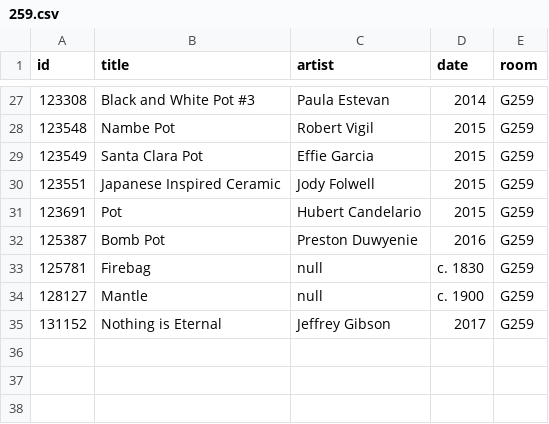
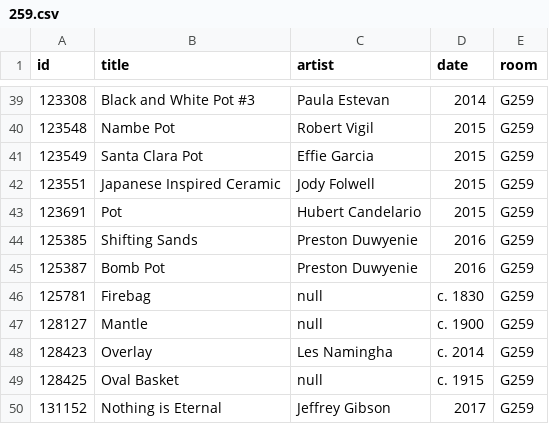
Before and after one commit to miabot/galleries.csv, a CSV file: galleries/259.csv, drawn as a sheet; only a part is shown, gaps mark what is left out; the diff covers the shown part only.

```diff
--- a/galleries/259.csv
+++ b/galleries/259.csv
@@ -31,2 +43,3 @@
 123691,"Pot","Hubert Candelario","2015","G259"
+125385,"Shifting Sands","Preston Duwyenie","2016","G259"
 125387,"Bomb Pot","Preston Duwyenie","2016","G259"
@@ -34,2 +47,4 @@
 128127,"Mantle",null,"c. 1900","G259"
+128423,"Overlay","Les Namingha","c. 2014","G259"
+128425,"Oval Basket",null,"c. 1915","G259"
 131152,"Nothing is Eternal","Jeffrey Gibson","2017","G259"
```
Also changed, not shown: 12 added rows elsewhere in this file, galleries/266-G274.csv, index.csv, 3 other files.
